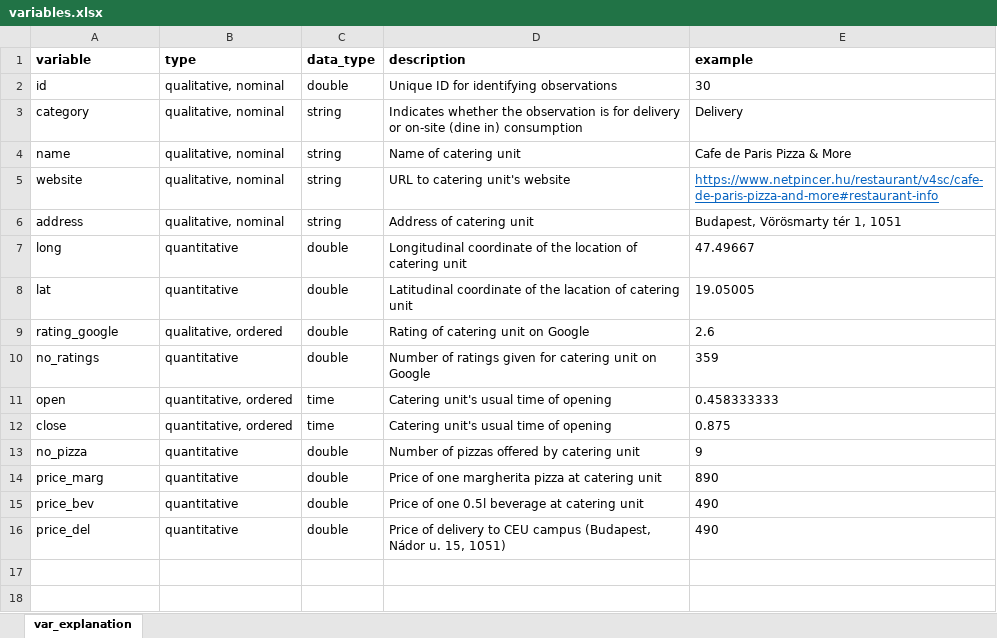
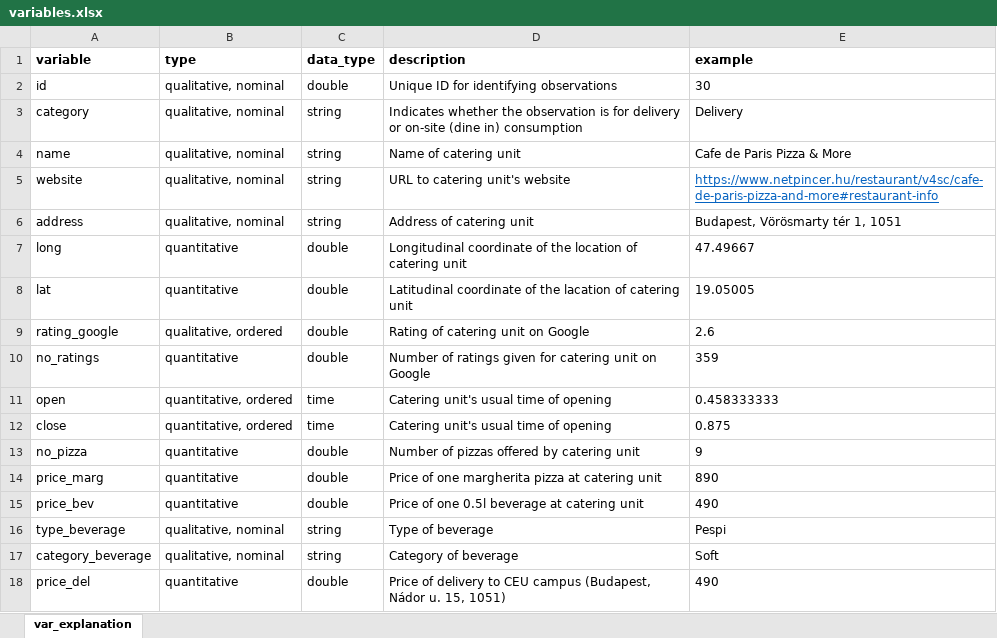
Before and after one commit to Julianna-szabo/DA_team_project, an Excel workbook: variables.xlsx, sheet var_explanation, drawn as a sheet; values as stored, in another font and other column widths than the file's, no borders; the diff names each change by its address in the sheet, - before the commit and + after, or states it on an @@ line.

Commit message:
Add variable type_beverage and category_beverage

```diff
--- a/variables.xlsx (sheet var_explanation)
+++ b/variables.xlsx (sheet var_explanation)
+row 16: type_beverage | qualitative, nominal | string | Type of beverage | Pespi
+row 17: category_beverage | qualitative, nominal | string | Category of beverage | Soft
```
